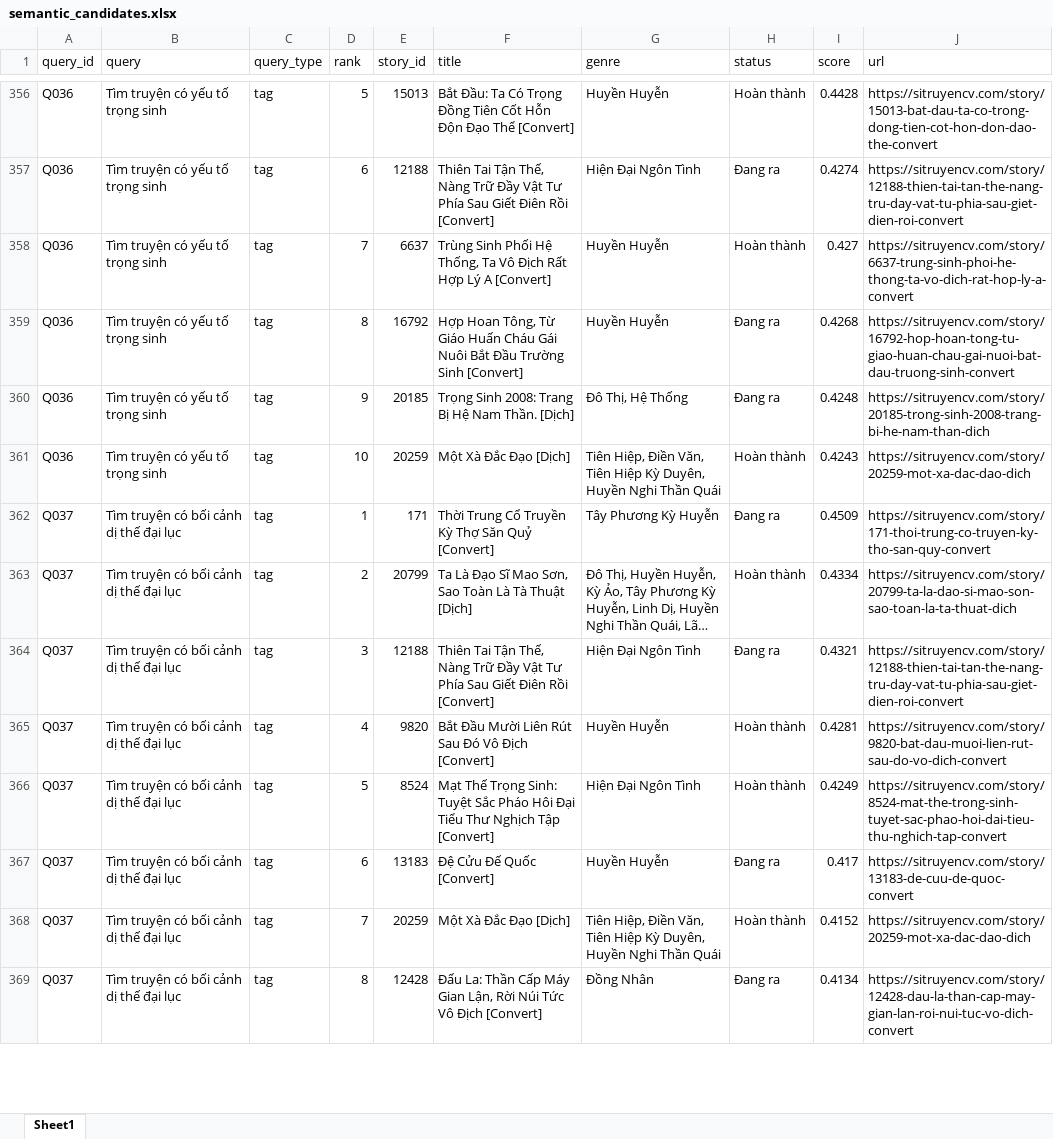
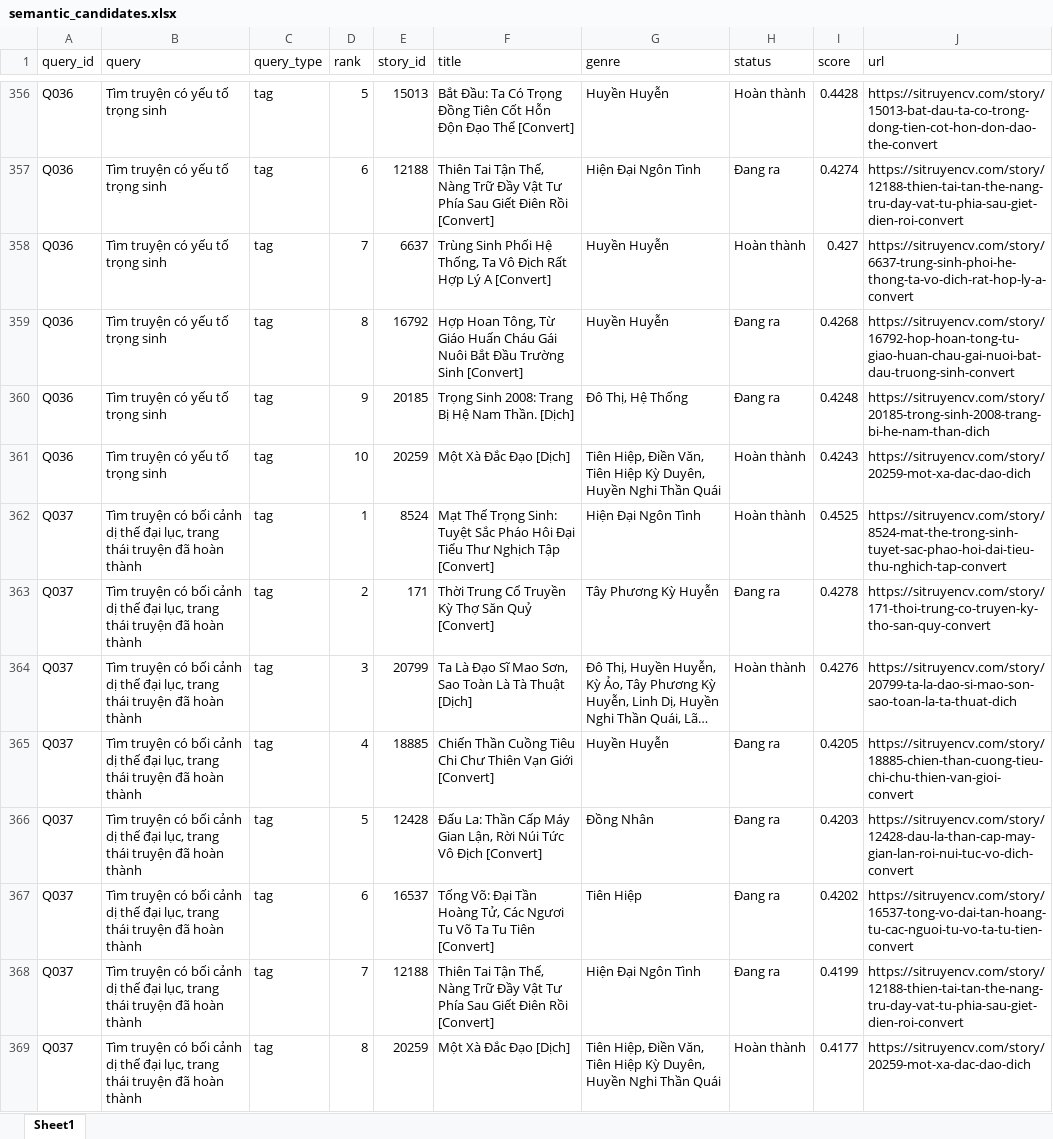
Before and after one commit to MinhChau003/System_Sematic_Search_Truyen, an Excel workbook: results/evaluation/semantic_candidates.xlsx, sheet Sheet1, drawn as a sheet; only a part is shown, gaps mark what is left out; long unchanged cells end in …; values as stored, in another font and other column widths than the file's, no borders; removed rows and columns are numbered as before the commit, all else as after; the diff covers the shown part only; the diff names each change by its address in the sheet, - before the commit and + after, or states it on an @@ line.

```diff
--- a/results/evaluation/semantic_candidates.xlsx (sheet Sheet1)
+++ b/results/evaluation/semantic_candidates.xlsx (sheet Sheet1)
+row 362: Q037 | Tìm truyện có bối cảnh dị thế đại lục, trang thái truyện đã hoàn thành | tag | 1 | 8524 | Mạt Thế Trọng Sinh: Tuyệt Sắc Pháo Hôi Đại Tiểu Thư Nghịch Tập [Convert] | Hiện Đại Ngôn Tình | Hoàn thành | 0.4525 | https://sitruyencv.com/story/8524-mat-the-trong-sinh-tuyet-sac-phao-hoi-dai-tieu-thu-nghich-tap-convert
-B363:B364 (query): …thế đại lục
+B363:B364 (query): …thế đại lục, trang thái truyện đã hoàn thành
-D363 (rank): 1
+D363 (rank): 2
-I363 (score): 0.4509
+I363 (score): 0.4278
-D364 (rank): 2
+D364 (rank): 3
-I364 (score): 0.4334
+I364 (score): 0.4276
-row 364: Q037 | Tìm truyện có bối cảnh dị thế đại lục | tag | 3 | 12188 | Thiên Tai Tận Thế, Nàng Trữ Đầy Vật Tư Phía Sau Giết Điên Rồi [Convert] | Hiện Đại Ngôn Tình | Đang ra | 0.4321 | https://sitruyencv.com/story/12188-thien-tai-tan-the-nang-tru-day-vat-tu-phia-sau-giet-dien-roi-convert
-B365:B367 (query): …thế đại lục
+B365:B367 (query): …thế đại lục, trang thái truyện đã hoàn thành
-E365 (story_id): 9820
+E365 (story_id): 18885
-F365 (title): Bắt Đầu Mười Liên Rút Sau Đó Vô Địch [Convert]
+F365 (title): Chiến Thần Cuồng Tiêu Chi Chư Thiên Vạn Giới [Convert]
-H365:H366 (status): Hoàn thành
+H365:H366 (status): Đang ra
-I365 (score): 0.4281
+I365 (score): 0.4205
-J365 (url): https://sitruyencv.com/story/9820-bat-dau-muoi-lien-rut-sau-do-vo-dich-convert
+J365 (url): https://sitruyencv.com/story/18885-chien-than-cuong-tieu-chi-chu-thien-van-gioi-convert
-E366 (story_id): 8524
+E366 (story_id): 12428
-F366 (title): Mạt Thế Trọng Sinh: Tuyệt Sắc Pháo Hôi Đại Tiểu Thư Nghịch Tập [Convert]
+F366 (title): Đấu La: Thần Cấp Máy Gian Lận, Rời Núi Tức Vô Địch [Convert]
-G366 (genre): Hiện Đại Ngôn Tình
+G366 (genre): Đồng Nhân
-I366 (score): 0.4249
+I366 (score): 0.4203
-J366 (url): https://sitruyencv.com/story/8524-mat-the-trong-sinh-tuyet-sac-phao-hoi-dai-tieu-thu-nghich-tap-convert
+J366 (url): https://sitruyencv.com/story/12428-dau-la-than-cap-may-gian-lan-roi-nui-tuc-vo-dich-convert
-E367 (story_id): 13183
+E367 (story_id): 16537
-F367 (title): Đệ Cửu Đế Quốc [Convert]
+F367 (title): Tống Võ: Đại Tần Hoàng Tử, Các Ngươi Tu Võ Ta Tu Tiên [Convert]
-G367 (genre): Huyền Huyễn
+G367 (genre): Tiên Hiệp
-I367 (score): 0.417
+I367 (score): 0.4202
-J367 (url): https://sitruyencv.com/story/13183-de-cuu-de-quoc-convert
+J367 (url): https://sitruyencv.com/story/16537-tong-vo-dai-tan-hoang-tu-cac-nguoi-tu-vo-ta-tu-tien-convert
+row 368: Q037 | Tìm truyện có bối cảnh dị thế đại lục, trang thái truyện đã hoàn thành | tag | 7 | 12188 | Thiên Tai Tận Thế, Nàng Trữ Đầy Vật Tư Phía Sau Giết Điên Rồi [Convert] | Hiện Đại Ngôn Tình | Đang ra | 0.4199 | https://sitruyencv.com/story/12188-thien-tai-tan-the-nang-tru-day-vat-tu-phia-sau-giet-dien-roi-convert
-B369 (query): …thế đại lục
+B369 (query): …thế đại lục, trang thái truyện đã hoàn thành
-D369 (rank): 7
+D369 (rank): 8
-I369 (score): 0.4152
+I369 (score): 0.4177
-row 369: Q037 | Tìm truyện có bối cảnh dị thế đại lục | tag | 8 | 12428 | Đấu La: Thần Cấp Máy Gian Lận, Rời Núi Tức Vô Địch [Convert] | Đồng Nhân | Đang ra | 0.4134 | https://sitruyencv.com/story/12428-dau-la-than-cap-may-gian-lan-roi-nui-tuc-vo-dich-convert
```
Also changed, not shown: 19 added rows, 19 removed rows and 638 edited cells elsewhere in this sheet, data/queries/all_queries.xlsx, data/queries/test_queries.xlsx, 6 other files.
